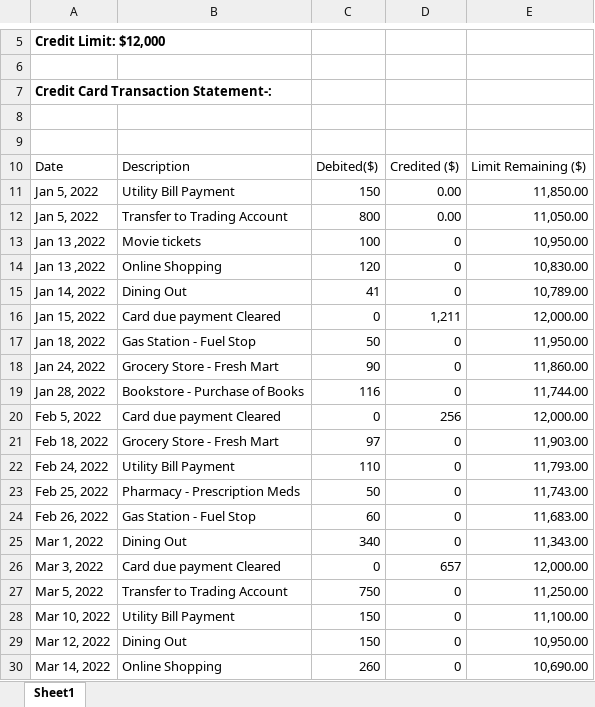
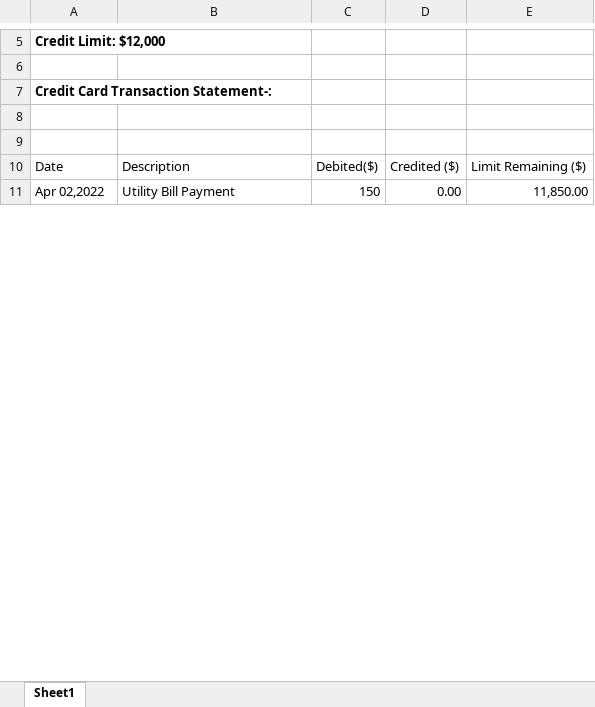
Before and after one commit to Pavankalyan-ai/SAR-AML-Test, an Excel workbook: aml_docs/Credit_Card_statement.xlsx, sheet Sheet1, drawn as a sheet; only a part is shown, gaps mark what is left out; values as stored, in another font and other column widths than the file's, no borders; the diff covers the shown part only; the diff names each change by its address in the sheet, - before the commit and + after, or states it on an @@ line.

```diff
--- a/aml_docs/Credit_Card_statement.xlsx (sheet Sheet1)
+++ b/aml_docs/Credit_Card_statement.xlsx (sheet Sheet1)
-A11: Jan 5, 2022
+A11: Apr 02,2022
-row 12: Jan 5, 2022 | Transfer to Trading Account | 800 | 0.00 | 11,050.00
-row 13: Jan 13 ,2022 | Movie tickets | 100 | 0 | 10,950.00
-row 14: Jan 13 ,2022 | Online Shopping | 120 | 0 | 10,830.00
-row 15: Jan 14, 2022 | Dining Out | 41 | 0 | 10,789.00
-row 16: Jan 15, 2022 | Card due payment Cleared | 0 | 1,211 | 12,000.00
-row 17: Jan 18, 2022 | Gas Station - Fuel Stop | 50 | 0 | 11,950.00
-row 18: Jan 24, 2022 | Grocery Store - Fresh Mart | 90 | 0 | 11,860.00
-row 19: Jan 28, 2022 | Bookstore - Purchase of Books | 116 | 0 | 11,744.00
-row 20: Feb 5, 2022 | Card due payment Cleared | 0 | 256 | 12,000.00
-row 21: Feb 18, 2022 | Grocery Store - Fresh Mart | 97 | 0 | 11,903.00
-row 22: Feb 24, 2022 | Utility Bill Payment | 110 | 0 | 11,793.00
-row 23: Feb 25, 2022 | Pharmacy - Prescription Meds | 50 | 0 | 11,743.00
-row 24: Feb 26, 2022 | Gas Station - Fuel Stop | 60 | 0 | 11,683.00
-row 25: Mar 1, 2022 | Dining Out | 340 | 0 | 11,343.00
-row 26: Mar 3, 2022 | Card due payment Cleared | 0 | 657 | 12,000.00
-row 27: Mar 5, 2022 | Transfer to Trading Account | 750 | 0 | 11,250.00
-row 28: Mar 10, 2022 | Utility Bill Payment | 150 | 0 | 11,100.00
-row 29: Mar 12, 2022 | Dining Out | 150 | 0 | 10,950.00
-row 30: Mar 14, 2022 | Online Shopping | 260 | 0 | 10,690.00
```
Also changed, not shown: 8 removed rows and 12 edited cells elsewhere in this sheet, formulas that keep their value, aml_docs/savings_account_statement.xlsx, 1 other file.
